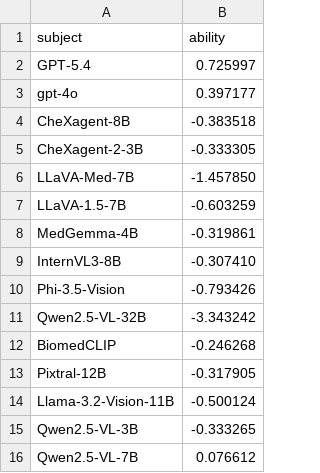
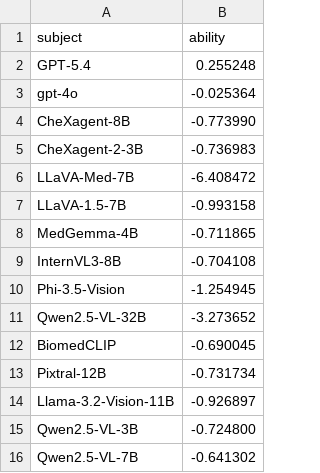
Before and after one commit to daphne-barretto/modeling-to-evaluate-ai-for-healthcare, a CSV file: outputs/irt/abilities_threepl.csv, drawn as a sheet.

```diff
--- a/outputs/irt/abilities_threepl.csv
+++ b/outputs/irt/abilities_threepl.csv
@@ -1,16 +1,16 @@
 subject,ability
-GPT-5.4,0.725997
-gpt-4o,0.397177
-CheXagent-8B,-0.383518
-CheXagent-2-3B,-0.333305
-LLaVA-Med-7B,-1.457850
-LLaVA-1.5-7B,-0.603259
-MedGemma-4B,-0.319861
-InternVL3-8B,-0.307410
-Phi-3.5-Vision,-0.793426
-Qwen2.5-VL-32B,-3.343242
-BiomedCLIP,-0.246268
-Pixtral-12B,-0.317905
-Llama-3.2-Vision-11B,-0.500124
-Qwen2.5-VL-3B,-0.333265
-Qwen2.5-VL-7B,0.076612
+GPT-5.4,0.255248
+gpt-4o,-0.025364
+CheXagent-8B,-0.773990
+CheXagent-2-3B,-0.736983
+LLaVA-Med-7B,-6.408472
+LLaVA-1.5-7B,-0.993158
+MedGemma-4B,-0.711865
+InternVL3-8B,-0.704108
+Phi-3.5-Vision,-1.254945
+Qwen2.5-VL-32B,-3.273652
+BiomedCLIP,-0.690045
+Pixtral-12B,-0.731734
+Llama-3.2-Vision-11B,-0.926897
+Qwen2.5-VL-3B,-0.724800
+Qwen2.5-VL-7B,-0.641302
```
Also changed, not shown: outputs/irt/abilities_fm2.csv, outputs/irt/abilities_fm3.csv, 50 other files.
